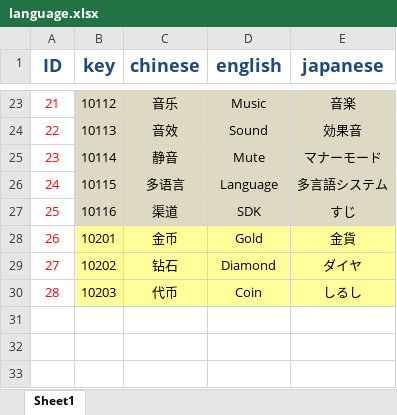
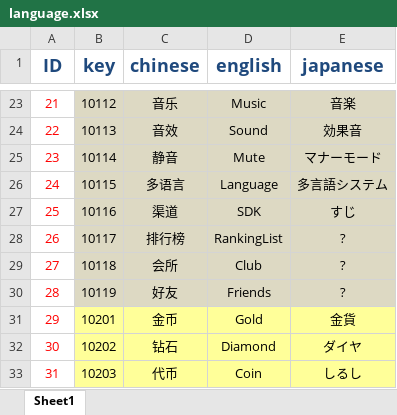
Before and after one commit to Zhang-DongSheng/Game, an Excel workbook: Source/Excel/language.xlsx, sheet Sheet1, drawn as a sheet; only a part is shown, gaps mark what is left out; values as stored, in another font and other column widths than the file's, no borders; addresses are those after the commit; the diff names each change by its address in the sheet, - before the commit and + after, or states it on an @@ line.

```diff
--- a/Source/Excel/language.xlsx (sheet Sheet1)
+++ b/Source/Excel/language.xlsx (sheet Sheet1)
+row 28: 26 | 10117 | 排行榜 | RankingList | ?
+row 29: 27 | 10118 | 会所 | Club | ?
+row 30: 28 | 10119 | 好友 | Friends | ?
@@ column A (ID) renumbered from row 31 down @@
```
Also changed, not shown: 26 other files.
